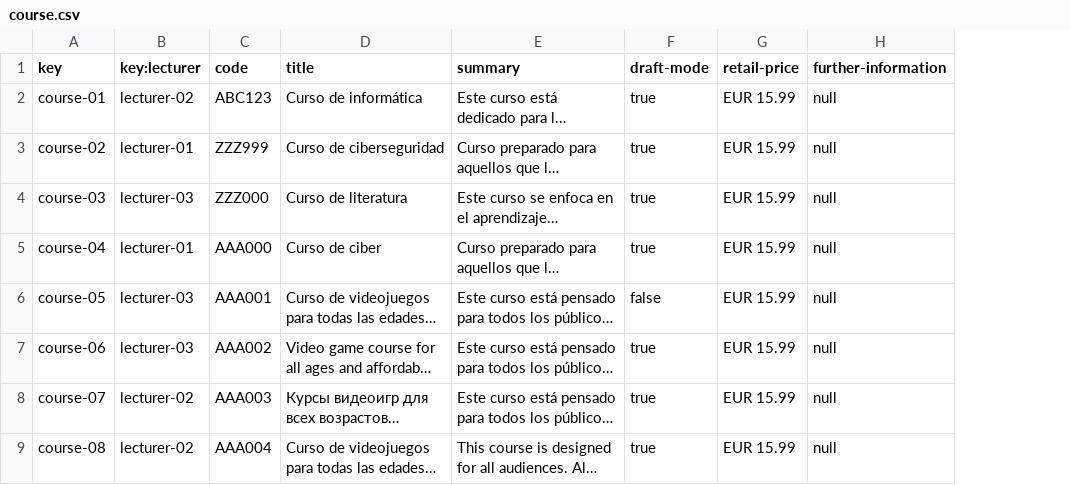
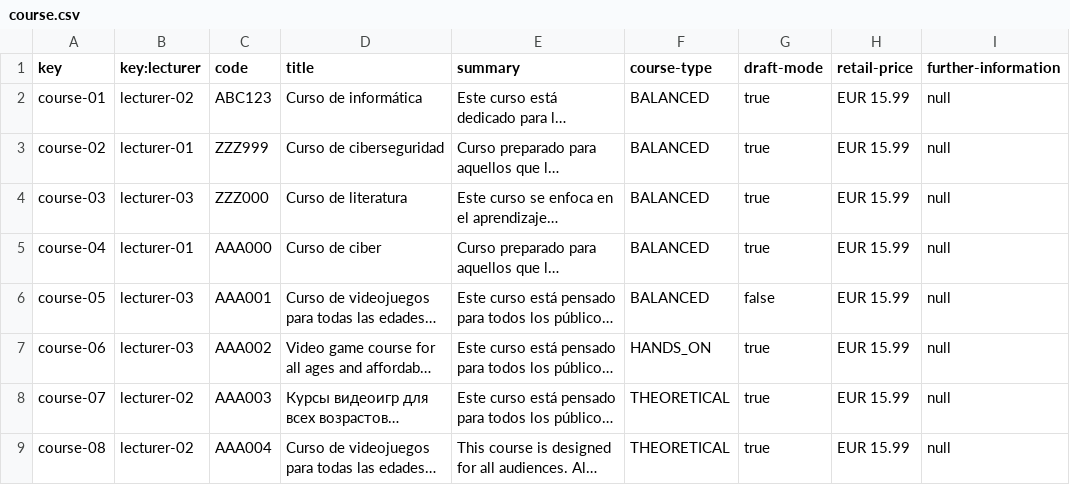
Before and after one commit to antcardia/Acme-L3-D04, a CSV file: src/main/webapp/WEB-INF/resources/sample-data/course.csv, drawn as a sheet; only a part is shown; long unchanged cells end in …; the diff names each change by its address in the sheet, - before the commit and + after, or states it on an @@ line.

Commit message:
Cambios en la entidad Course

```diff
--- a/src/main/webapp/WEB-INF/resources/sample-data/course.csv
+++ b/src/main/webapp/WEB-INF/resources/sample-data/course.csv
+column F (course-type), rows 2-9: BALANCED | BALANCED | BALANCED | BALANCED | BALANCED | HANDS_ON | THEORETICAL | THEORETICAL
```
Also changed, not shown: 1 other file.
